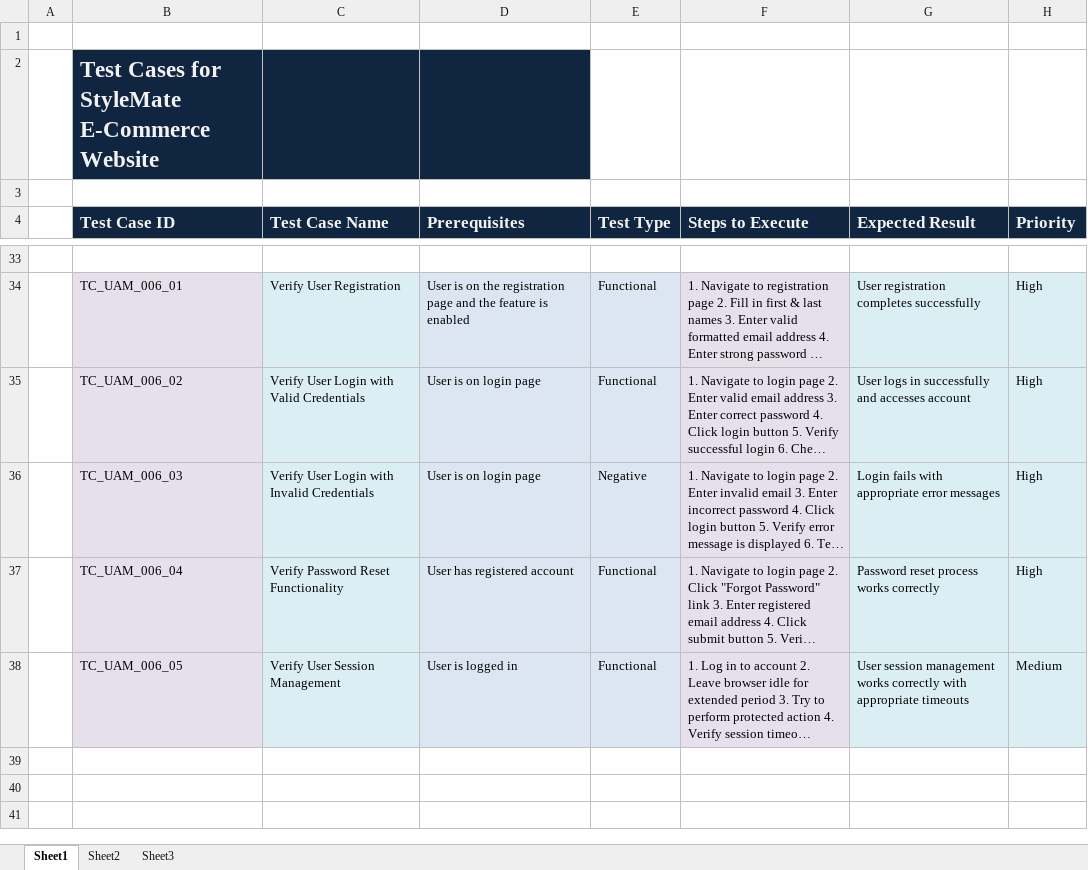
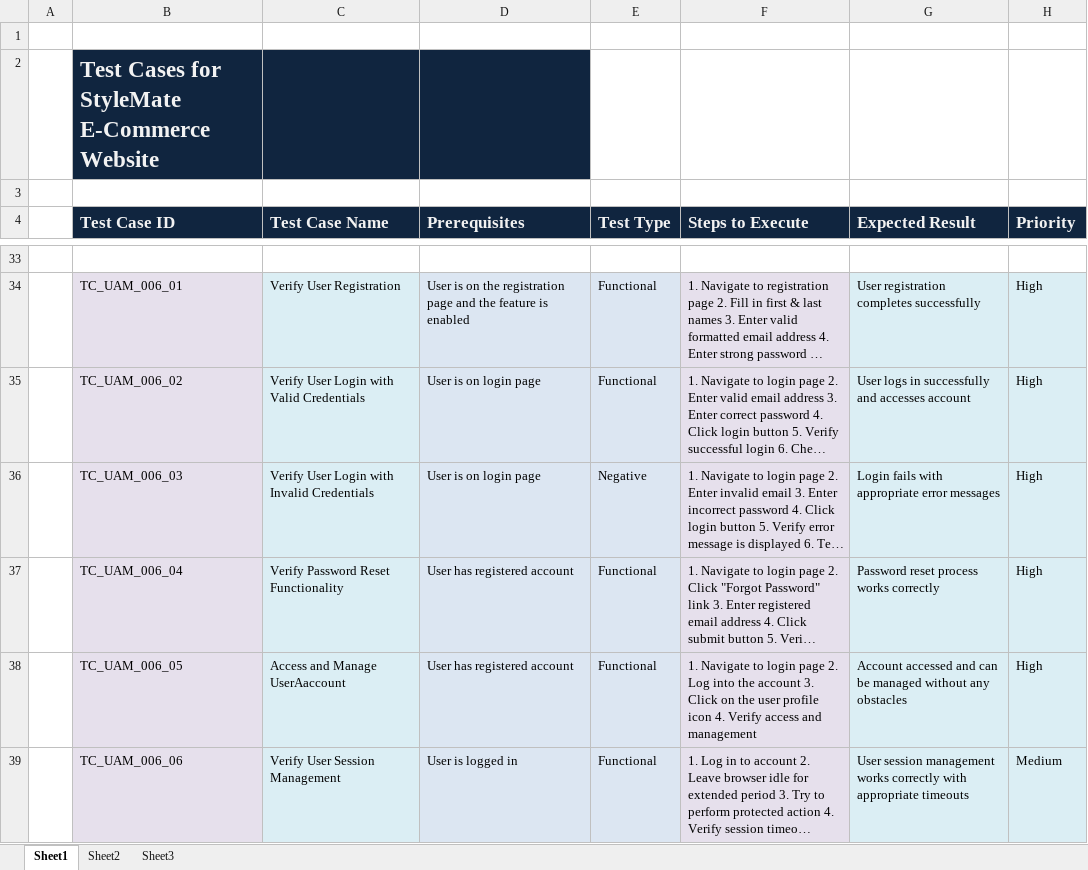
Before and after one commit to nzjahngere/0019.The-Sentinel-Stack, an Excel workbook: 0019-The-Sentinel-Stack/Manual Testing & Documents/Test Cases StyleMate.xlsx, sheet Sheet1, drawn as a sheet; only a part is shown, gaps mark what is left out; long unchanged cells end in …; values as stored, in another font and other column widths than the file's, no borders; addresses are those after the commit; the diff names each change by its address in the sheet, - before the commit and + after, or states it on an @@ line.

```diff
--- a/0019-The-Sentinel-Stack/Manual Testing & Documents/Test Cases StyleMate.xlsx (sheet Sheet1)
+++ b/0019-The-Sentinel-Stack/Manual Testing & Documents/Test Cases StyleMate.xlsx (sheet Sheet1)
+row 38:  | TC_UAM_006_05 | Access and Manage UserAaccount | User has registered account | Functional | 1. Navigate to login page 2. Log into the account 3. Click on the user profile icon 4. Verify access and management | Account accessed and can be managed without any obstacles | High
-B39 (Test Case ID): TC_UAM_006_05
+B39 (Test Case ID): TC_UAM_006_06
```
Also changed, not shown: 0019-The-Sentinel-Stack/Manual Testing & Documents/Test Scenarios StyleMate.xlsx, 1 other file.
